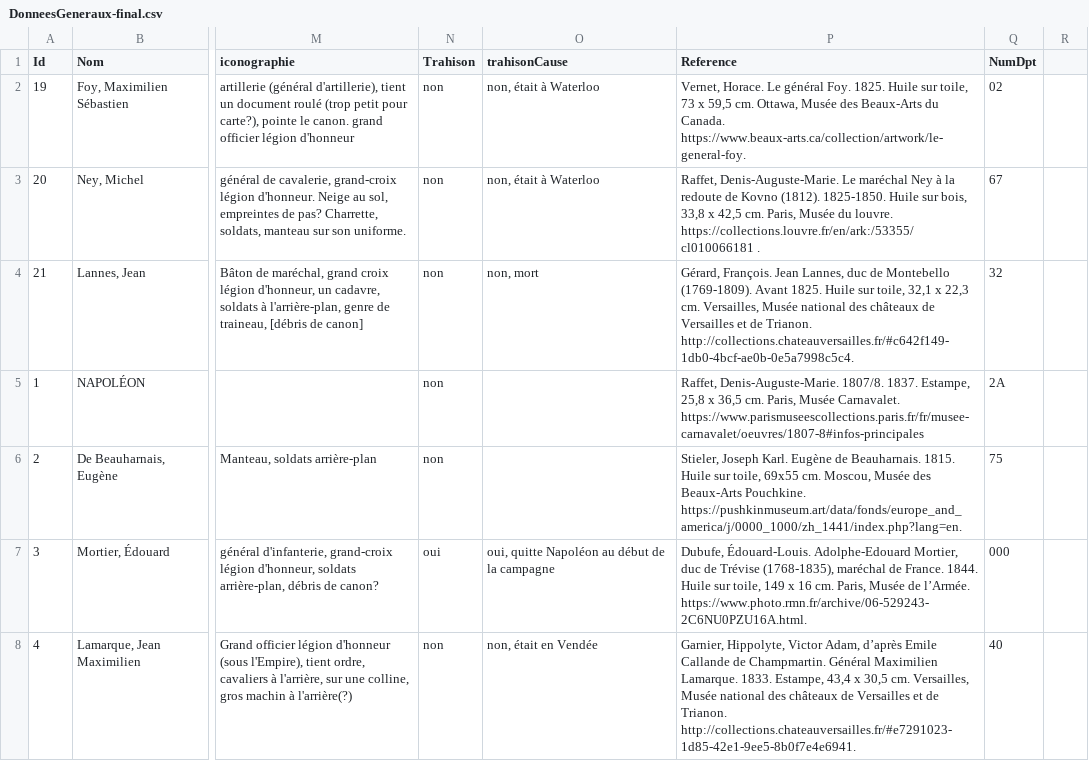
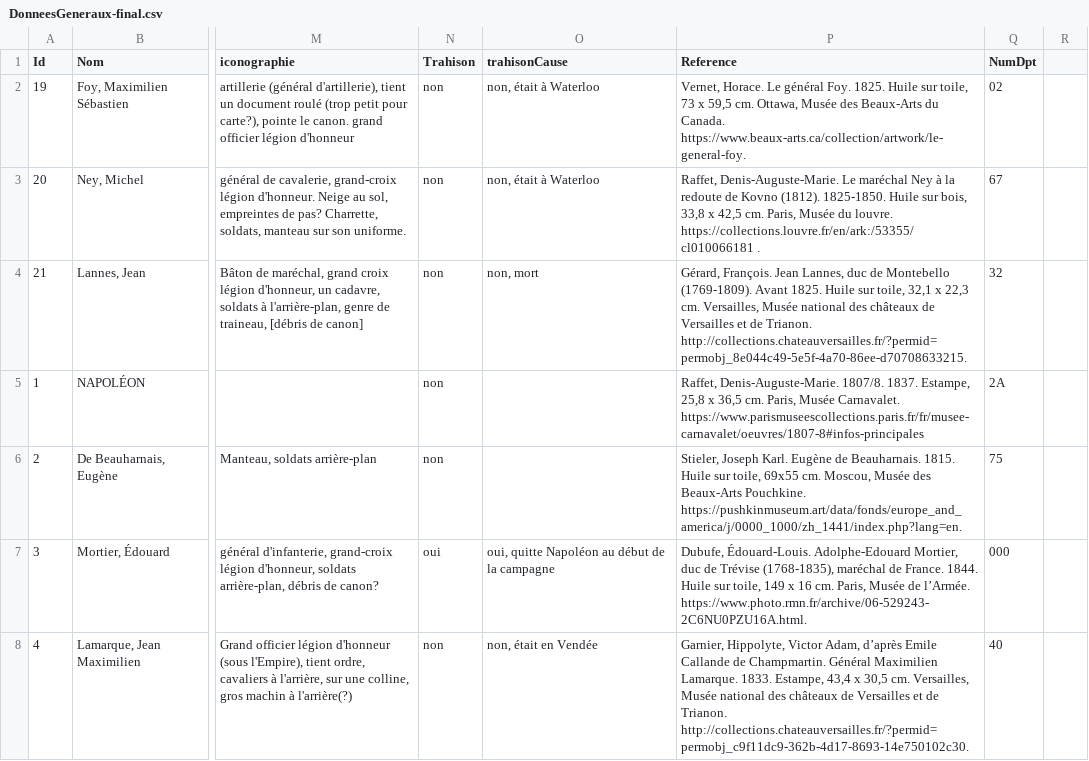
Before and after one commit to lenaMK/carte1838, a CSV file: data/DonneesGeneraux-final.csv, drawn as a sheet; only a part is shown, gaps mark what is left out; the diff covers the shown part only; the diff names each change by its address in the sheet, - before the commit and + after, or states it on an @@ line.

```diff
--- a/data/DonneesGeneraux-final.csv
+++ b/data/DonneesGeneraux-final.csv
-P4 (Reference): …de Trianon. http://collections.chateauversailles.fr/#c642f149-1db0-4bcf-ae0b-0e5a7998c5c4.
+P4 (Reference): …de Trianon. http://collections.chateauversailles.fr/?permid=permobj_8e044c49-5e5f-4a70-86ee-d70708633215.
-P8 (Reference): …de Trianon. http://collections.chateauversailles.fr/#e7291023-1d85-42e1-9ee5-8b0f7e4e6941.
+P8 (Reference): …de Trianon. http://collections.chateauversailles.fr/?permid=permobj_c9f11dc9-362b-4d17-8693-14e750102c30.
```
Also changed, not shown: 22 edited cells elsewhere in this file, 1 other file.
